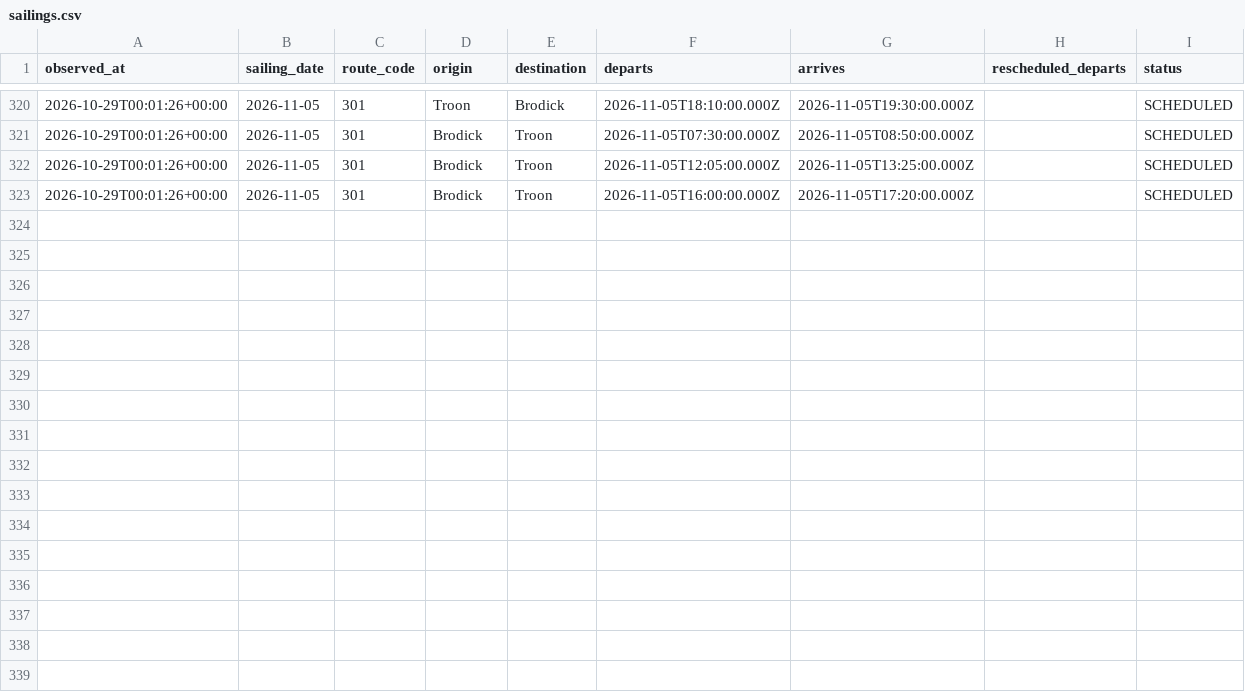
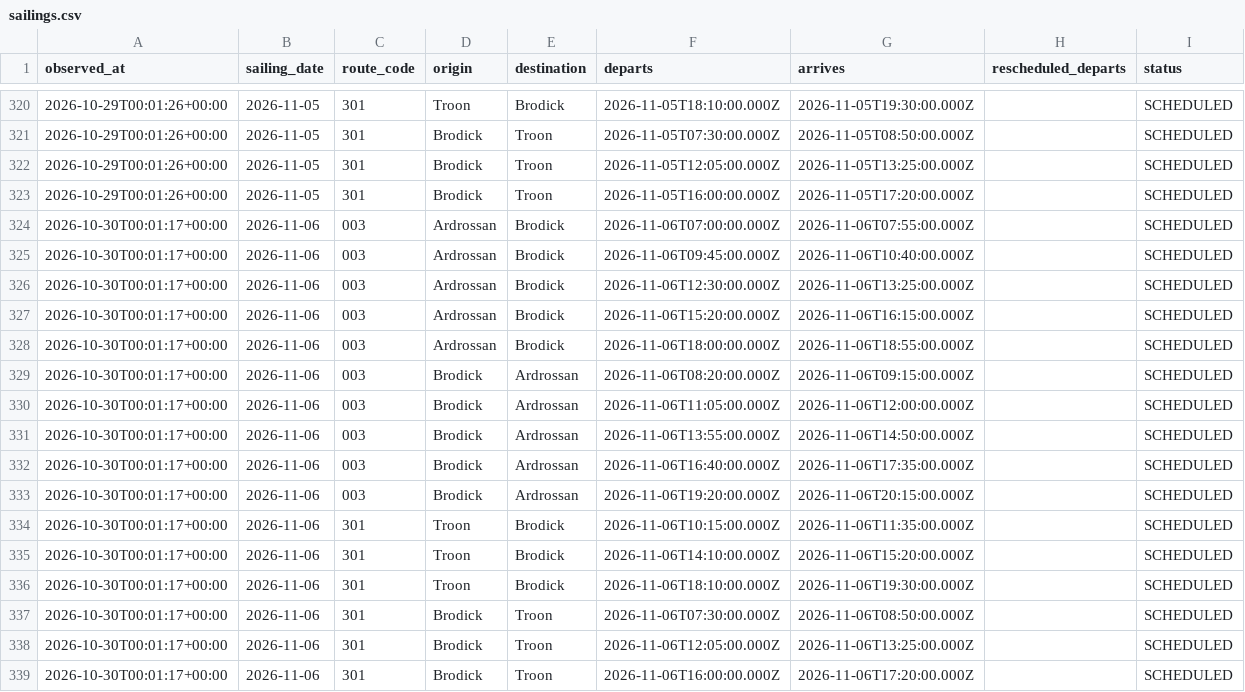
Before and after one commit to SamKelsey/ferry-predictor, a CSV file: sailings.csv, drawn as a sheet; only a part is shown, gaps mark what is left out.

```diff
--- a/sailings.csv
+++ b/sailings.csv
@@ -323 +323,17 @@ observed_at,sailing_date,route_code,origin,destination,departs,arrives,reschedul
 2026-10-29T00:01:26+00:00,2026-11-05,301,Brodick,Troon,2026-11-05T16:00:00.000Z,2026-11-05T17:20:00.000Z,,SCHEDULED
+2026-10-30T00:01:17+00:00,2026-11-06,003,Ardrossan,Brodick,2026-11-06T07:00:00.000Z,2026-11-06T07:55:00.000Z,,SCHEDULED
+2026-10-30T00:01:17+00:00,2026-11-06,003,Ardrossan,Brodick,2026-11-06T09:45:00.000Z,2026-11-06T10:40:00.000Z,,SCHEDULED
+2026-10-30T00:01:17+00:00,2026-11-06,003,Ardrossan,Brodick,2026-11-06T12:30:00.000Z,2026-11-06T13:25:00.000Z,,SCHEDULED
+2026-10-30T00:01:17+00:00,2026-11-06,003,Ardrossan,Brodick,2026-11-06T15:20:00.000Z,2026-11-06T16:15:00.000Z,,SCHEDULED
+2026-10-30T00:01:17+00:00,2026-11-06,003,Ardrossan,Brodick,2026-11-06T18:00:00.000Z,2026-11-06T18:55:00.000Z,,SCHEDULED
+2026-10-30T00:01:17+00:00,2026-11-06,003,Brodick,Ardrossan,2026-11-06T08:20:00.000Z,2026-11-06T09:15:00.000Z,,SCHEDULED
+2026-10-30T00:01:17+00:00,2026-11-06,003,Brodick,Ardrossan,2026-11-06T11:05:00.000Z,2026-11-06T12:00:00.000Z,,SCHEDULED
+2026-10-30T00:01:17+00:00,2026-11-06,003,Brodick,Ardrossan,2026-11-06T13:55:00.000Z,2026-11-06T14:50:00.000Z,,SCHEDULED
+2026-10-30T00:01:17+00:00,2026-11-06,003,Brodick,Ardrossan,2026-11-06T16:40:00.000Z,2026-11-06T17:35:00.000Z,,SCHEDULED
+2026-10-30T00:01:17+00:00,2026-11-06,003,Brodick,Ardrossan,2026-11-06T19:20:00.000Z,2026-11-06T20:15:00.000Z,,SCHEDULED
+2026-10-30T00:01:17+00:00,2026-11-06,301,Troon,Brodick,2026-11-06T10:15:00.000Z,2026-11-06T11:35:00.000Z,,SCHEDULED
+2026-10-30T00:01:17+00:00,2026-11-06,301,Troon,Brodick,2026-11-06T14:10:00.000Z,2026-11-06T15:20:00.000Z,,SCHEDULED
+2026-10-30T00:01:17+00:00,2026-11-06,301,Troon,Brodick,2026-11-06T18:10:00.000Z,2026-11-06T19:30:00.000Z,,SCHEDULED
+2026-10-30T00:01:17+00:00,2026-11-06,301,Brodick,Troon,2026-11-06T07:30:00.000Z,2026-11-06T08:50:00.000Z,,SCHEDULED
+2026-10-30T00:01:17+00:00,2026-11-06,301,Brodick,Troon,2026-11-06T12:05:00.000Z,2026-11-06T13:25:00.000Z,,SCHEDULED
+2026-10-30T00:01:17+00:00,2026-11-06,301,Brodick,Troon,2026-11-06T16:00:00.000Z,2026-11-06T17:20:00.000Z,,SCHEDULED
```
